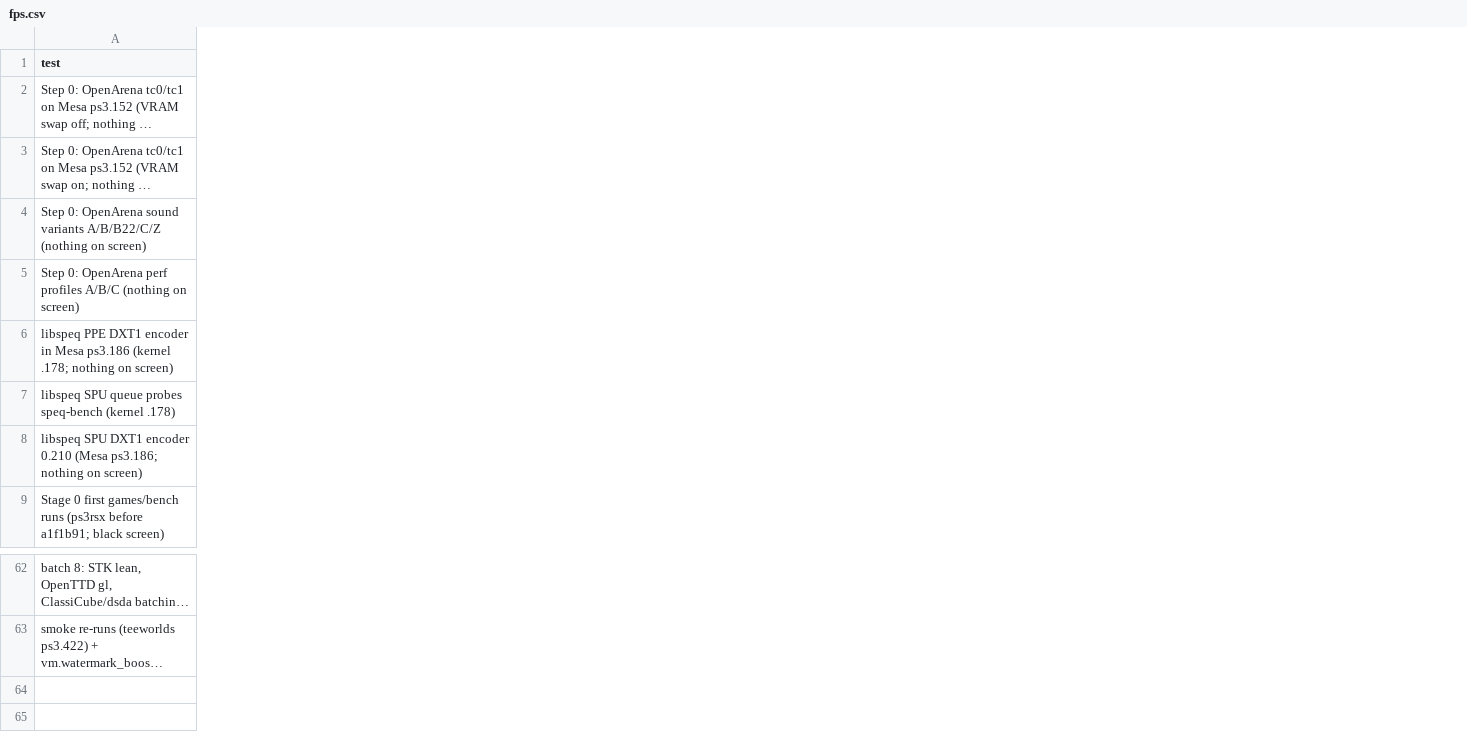
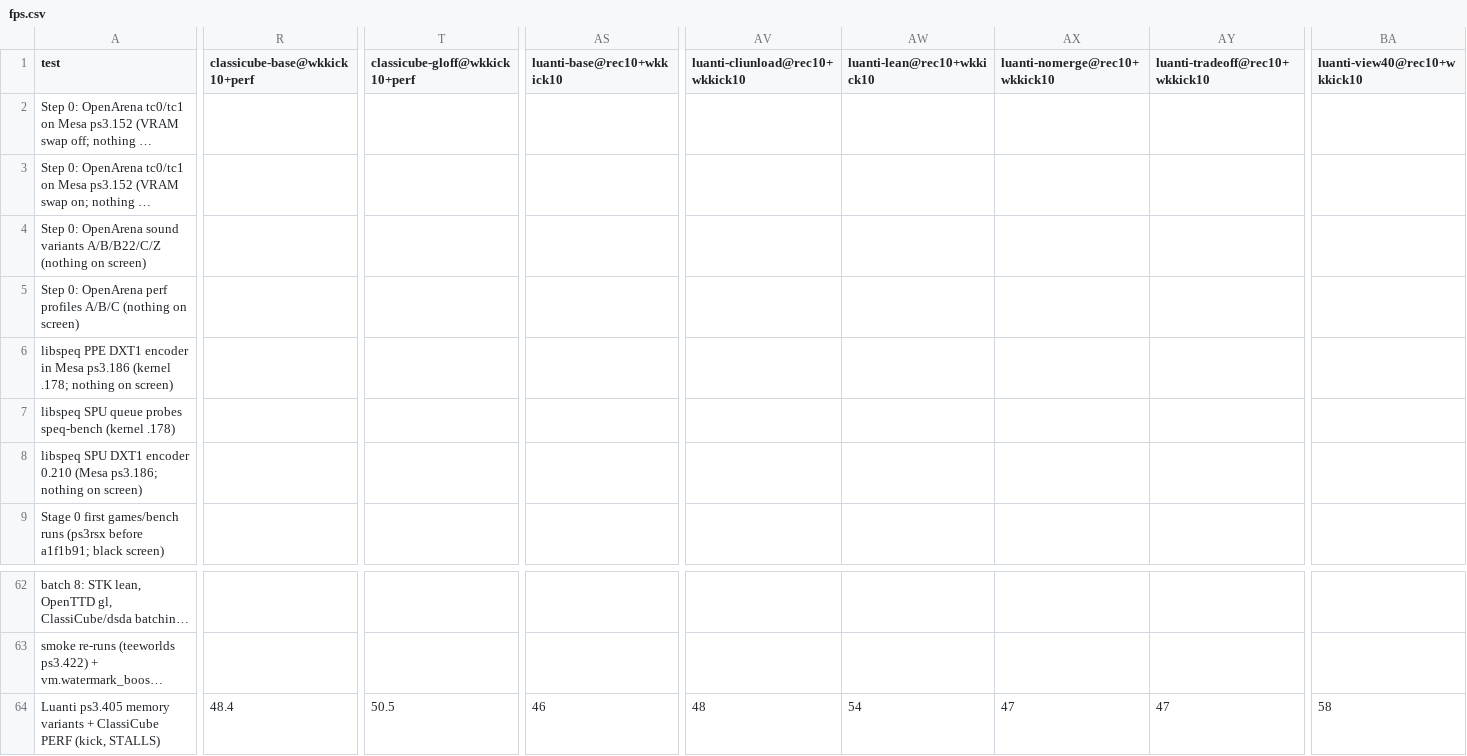
Before and after one commit to nanobyte-dev/walnut-linux, a CSV file: games/bench/results/fps.csv, drawn as a sheet; only a part is shown, gaps mark what is left out; long unchanged cells end in …; rows hold the shown columns only; the diff names each change by its address in the sheet, - before the commit and + after, or states it on an @@ line.

Commit message:
results: Luanti cliunload cuts gameplay stalls 6.5 -> 0.8 s with the same picture (default candidate); lean renders less terrain (not a free win); view40 59 fps; ClassiCube batching profiles

```diff
--- a/games/bench/results/fps.csv
+++ b/games/bench/results/fps.csv
+column R (classicube-base@wkkick10+perf), empty
+column T (classicube-gloff@wkkick10+perf), empty
+column AS (luanti-base@rec10+wkkick10), empty
+column AV (luanti-cliunload@rec10+wkkick10), empty
+column AW (luanti-lean@rec10+wkkick10), empty
+column AX (luanti-nomerge@rec10+wkkick10), empty
+column AY (luanti-tradeoff@rec10+wkkick10), empty
+column BA (luanti-view40@rec10+wkkick10), empty
+row 64: Luanti ps3.405 memory variants + ClassiCube PERF (kick, STALLS) | 48.4 | 50.5 | 46 | 48 | 54 | 47 | 47 | 58
```
Also changed, not shown: games/bench/results/cpu.csv, games/bench/results/longest_ms.csv, 15 other files.
